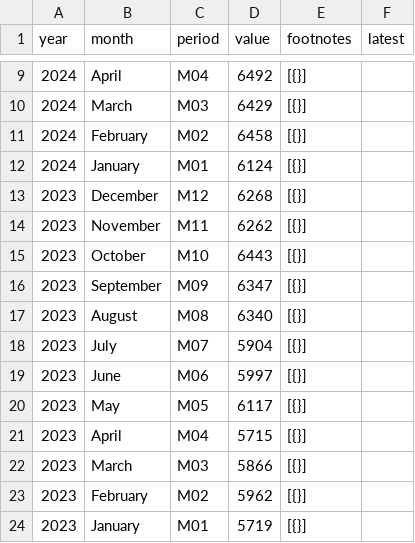
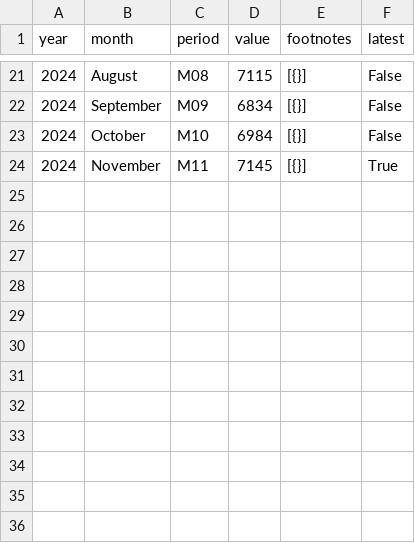
Before and after one commit to 3izzy/econ8320_semester_project, a CSV file: data/Civilian Unemployment.csv, drawn as a sheet; only a part is shown, gaps mark what is left out; the diff covers the shown part only.

```diff
--- a/data/Civilian Unemployment.csv
+++ b/data/Civilian Unemployment.csv
@@ -9,16 +21,4 @@ year,month,period,value,footnotes,latest
-2024,April,M04,6492,[{}],
-2024,March,M03,6429,[{}],
-2024,February,M02,6458,[{}],
-2024,January,M01,6124,[{}],
-2023,December,M12,6268,[{}],
-2023,November,M11,6262,[{}],
-2023,October,M10,6443,[{}],
-2023,September,M09,6347,[{}],
-2023,August,M08,6340,[{}],
-2023,July,M07,5904,[{}],
-2023,June,M06,5997,[{}],
-2023,May,M05,6117,[{}],
-2023,April,M04,5715,[{}],
-2023,March,M03,5866,[{}],
-2023,February,M02,5962,[{}],
-2023,January,M01,5719,[{}],
+2024,August,M08,7115,[{}],False
+2024,September,M09,6834,[{}],False
+2024,October,M10,6984,[{}],False
+2024,November,M11,7145,[{}],True
```
Also changed, not shown: 12 added rows and 25 edited cells elsewhere in this file, data/Civilian Employment.csv, data/Total Nonfarm Employment.csv, 6 other files.
